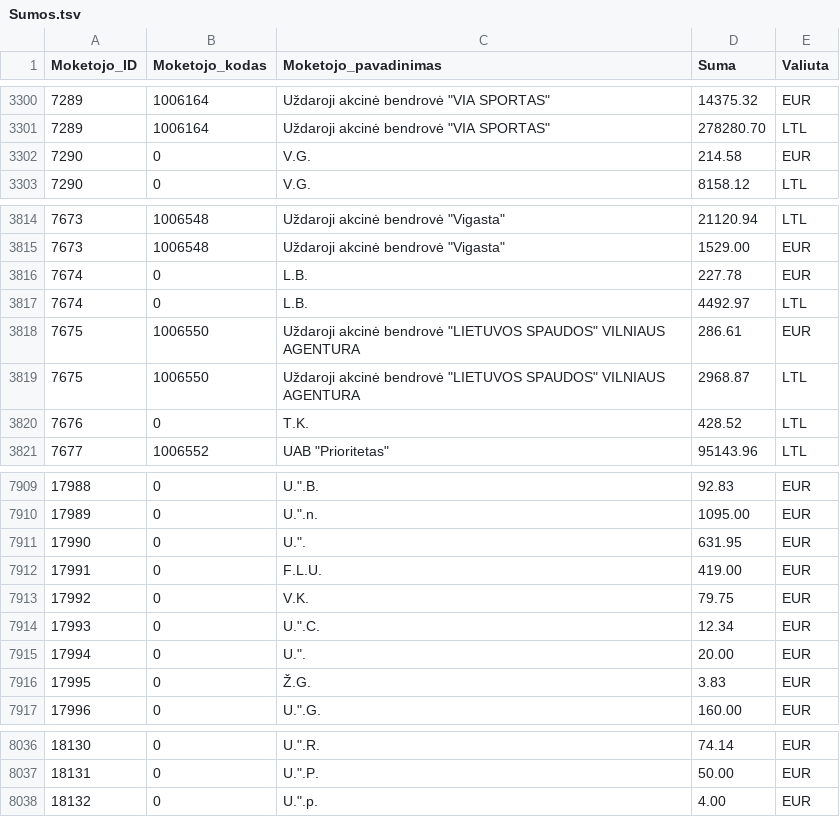
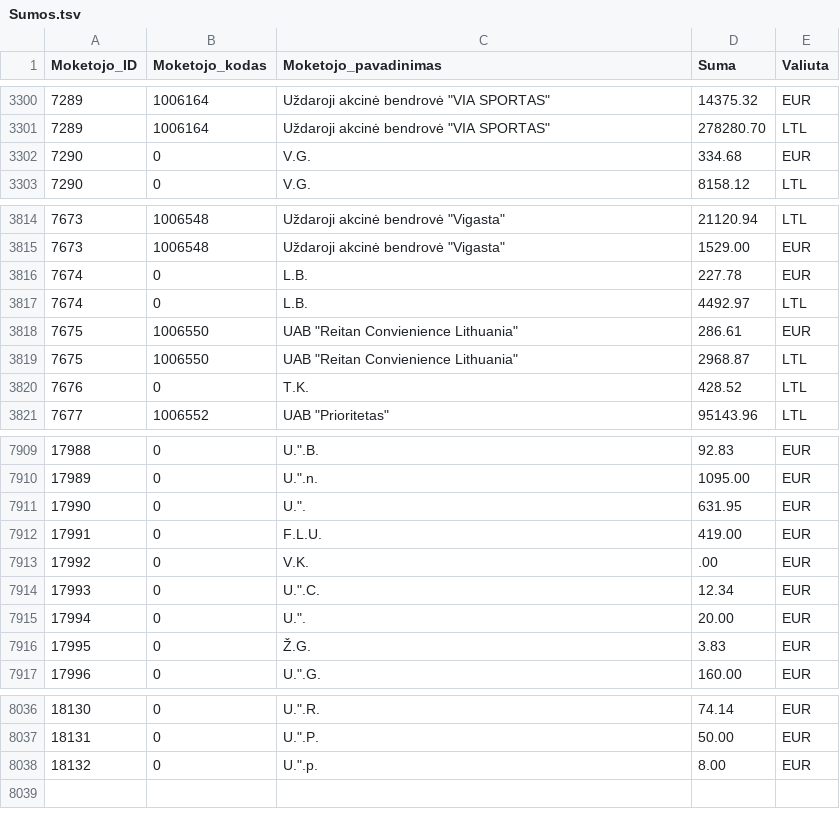
Before and after one commit to vilnius/zemesnuomossutartys, a TSV file: data/Sumos.tsv, drawn as a sheet; only a part is shown, gaps mark what is left out.

Commit message:
update

```diff
--- a/data/Sumos.tsv
+++ b/data/Sumos.tsv
@@ -3301,3 +3301,3 @@
 7289	1006164	Uždaroji akcinė bendrovė "VIA SPORTAS"	278280.70	LTL
-7290	0	V.G.	214.58	EUR
+7290	0	V.G.	334.68	EUR
 7290	0	V.G.	8158.12	LTL
@@ -3817,4 +3817,4 @@
 7674	0	L.B.	4492.97	LTL
-7675	1006550	Uždaroji akcinė bendrovė "LIETUVOS SPAUDOS" VILNIAUS AGENTURA	286.61	EUR
-7675	1006550	Uždaroji akcinė bendrovė "LIETUVOS SPAUDOS" VILNIAUS AGENTURA	2968.87	LTL
+7675	1006550	UAB "Reitan Convienience Lithuania"	286.61	EUR
+7675	1006550	UAB "Reitan Convienience Lithuania"	2968.87	LTL
 7676	0	T.K.	428.52	LTL
@@ -7912,3 +7912,3 @@
 17991	0	F.L.U.	419.00	EUR
-17992	0	V.K.	79.75	EUR
+17992	0	V.K.	.00	EUR
 17993	0	U.".C.	12.34	EUR
@@ -8038,2 +8038,2 @@
 18131	0	U.".P.	50.00	EUR
-18132	0	U.".p.	4.00	EUR
+18132	0	U.".p.	8.00	EUR
```
